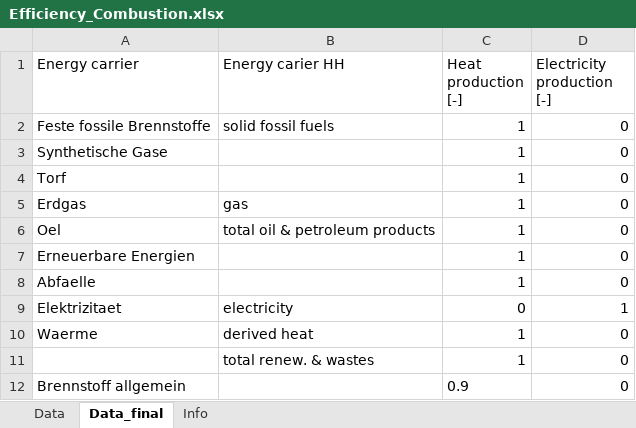
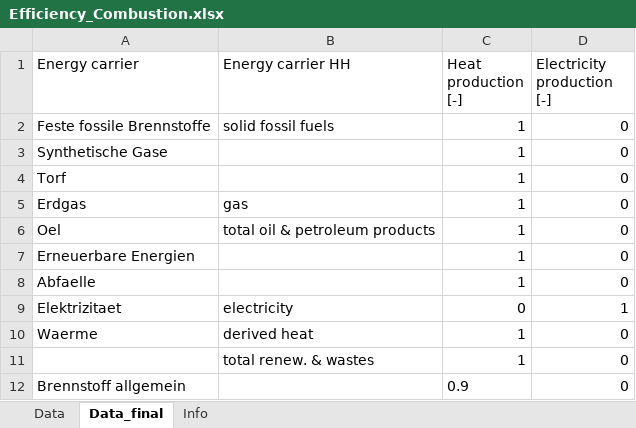
Before and after one commit to tum-ens/endemo, an Excel workbook: input/general/Efficiency_Combustion.xlsx, sheet Data_final, drawn as a sheet; values as stored, in another font and other column widths than the file's, no borders; the diff names each change by its address in the sheet, - before the commit and + after, or states it on an @@ line.

```diff
--- a/input/general/Efficiency_Combustion.xlsx (sheet Data_final)
+++ b/input/general/Efficiency_Combustion.xlsx (sheet Data_final)
-B1: Energy carier HH
+B1: Energy carrier HH
```
Also changed, not shown: sheet Data, input/Set_and_Control_Parameters.xlsx, input/households/Warm_Water.xlsx, 23 other files.
